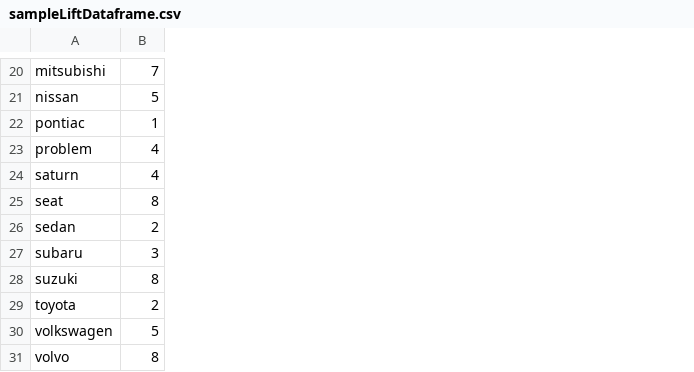
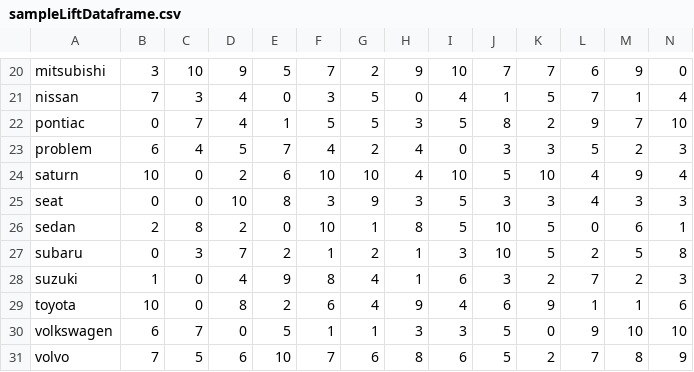
Before and after one commit to jordandpflum/TextAnalysis, a CSV file: sampleLiftDataframe.csv, drawn as a sheet; only a part is shown, gaps mark what is left out; addresses are those after the commit; the diff covers the shown part only; the diff names each change by its address in the sheet, - before the commit and + after, or states it on an @@ line.

```diff
--- a/sampleLiftDataframe.csv
+++ b/sampleLiftDataframe.csv
+column B, rows 20-31: 3 | 7 | 0 | 6 | 10 | 0 | 2 | 0 | 1 | 10 | 6 | 7
+column C, rows 20-31: 10 | 3 | 7 | 4 | 0 | 0 | 8 | 3 | 0 | 0 | 7 | 5
+column E, rows 20-31: 5 | 0 | 1 | 7 | 6 | 8 | 0 | 2 | 9 | 2 | 5 | 10
+column F, rows 20-31: 7 | 3 | 5 | 4 | 10 | 3 | 10 | 1 | 8 | 6 | 1 | 7
+column G, rows 20-31: 2 | 5 | 5 | 2 | 10 | 9 | 1 | 2 | 4 | 4 | 1 | 6
+column H, rows 20-31: 9 | 0 | 3 | 4 | 4 | 3 | 8 | 1 | 1 | 9 | 3 | 8
+column I, rows 20-31: 10 | 4 | 5 | 0 | 10 | 5 | 5 | 3 | 6 | 4 | 3 | 6
+column J, rows 20-31: 7 | 1 | 8 | 3 | 5 | 3 | 10 | 10 | 3 | 6 | 5 | 5
+column K, rows 20-31: 7 | 5 | 2 | 3 | 10 | 3 | 5 | 5 | 2 | 9 | 0 | 2
+column L, rows 20-31: 6 | 7 | 9 | 5 | 4 | 4 | 0 | 2 | 7 | 1 | 9 | 7
+column M, rows 20-31: 9 | 1 | 7 | 2 | 9 | 3 | 6 | 5 | 2 | 1 | 10 | 8
+column N, rows 20-31: 0 | 4 | 10 | 3 | 4 | 3 | 1 | 8 | 3 | 6 | 10 | 9
-D20: 7
+D20: 9
-D21: 5
+D21: 4
-D22: 1
+D22: 4
-D23: 4
+D23: 5
-D24: 4
+D24: 2
-D25: 8
+D25: 10
-D27: 3
+D27: 7
-D28: 8
+D28: 4
-D29: 2
+D29: 8
-D30: 5
+D30: 0
-D31: 8
+D31: 6
```
Also changed, not shown: 1 added row, 1 removed row, 17 added columns and 17 edited cells elsewhere in this file.
